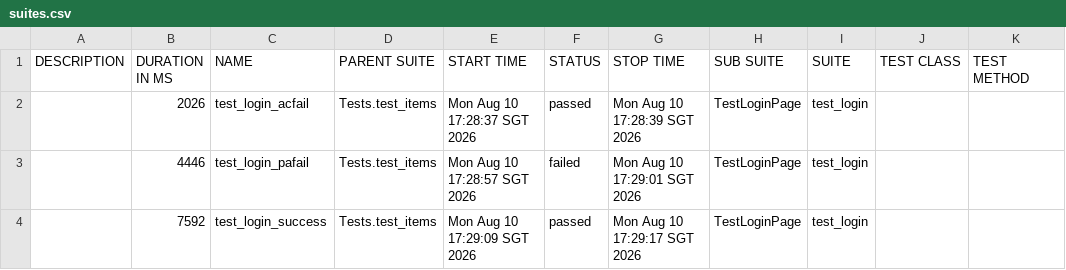
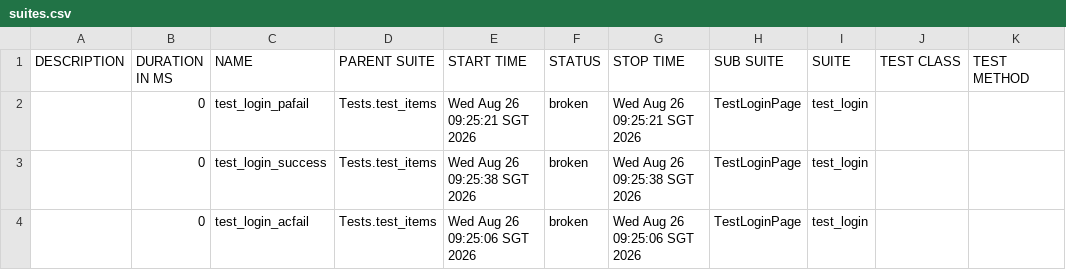
Before and after one commit to wh0206040321/APS_report_demo, a CSV file: docs/data/suites.csv, drawn as a sheet.

```diff
--- a/docs/data/suites.csv
+++ b/docs/data/suites.csv
@@ -1,4 +1,4 @@
 "DESCRIPTION","DURATION IN MS","NAME","PARENT SUITE","START TIME","STATUS","STOP TIME","SUB SUITE","SUITE","TEST CLASS","TEST METHOD"
-"","2026","test_login_acfail","Tests.test_items","Mon Aug 10 17:28:37 SGT 2026","passed","Mon Aug 10 17:28:39 SGT 2026","TestLoginPage","test_login","",""
-"","4446","test_login_pafail","Tests.test_items","Mon Aug 10 17:28:57 SGT 2026","failed","Mon Aug 10 17:29:01 SGT 2026","TestLoginPage","test_login","",""
-"","7592","test_login_success","Tests.test_items","Mon Aug 10 17:29:09 SGT 2026","passed","Mon Aug 10 17:29:17 SGT 2026","TestLoginPage","test_login","",""
+"","0","test_login_pafail","Tests.test_items","Wed Aug 26 09:25:21 SGT 2026","broken","Wed Aug 26 09:25:21 SGT 2026","TestLoginPage","test_login","",""
+"","0","test_login_success","Tests.test_items","Wed Aug 26 09:25:38 SGT 2026","broken","Wed Aug 26 09:25:38 SGT 2026","TestLoginPage","test_login","",""
+"","0","test_login_acfail","Tests.test_items","Wed Aug 26 09:25:06 SGT 2026","broken","Wed Aug 26 09:25:06 SGT 2026","TestLoginPage","test_login","",""
```
Also changed, not shown: docs/data/behaviors.csv, 39 other files.
